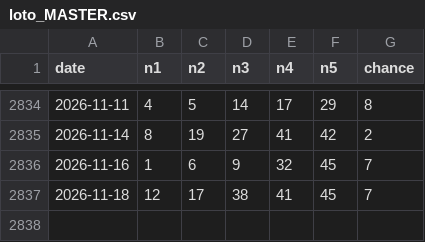
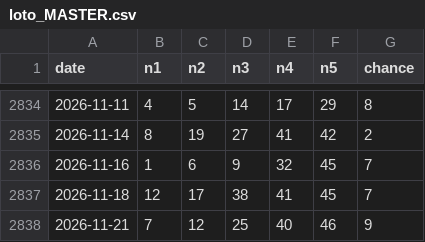
Before and after one commit to chg637/qsc-euromillions, a CSV file: loto/loto_MASTER.csv, drawn as a sheet; only a part is shown, gaps mark what is left out; the diff names each change by its address in the sheet, - before the commit and + after, or states it on an @@ line.

```diff
--- a/loto/loto_MASTER.csv
+++ b/loto/loto_MASTER.csv
+row 2838: 2026-11-21 | 7 | 12 | 25 | 40 | 46 | 9
```
Also changed, not shown: loto/loto_PRIZES.csv, loto/output/registre.csv, 6 other files.
